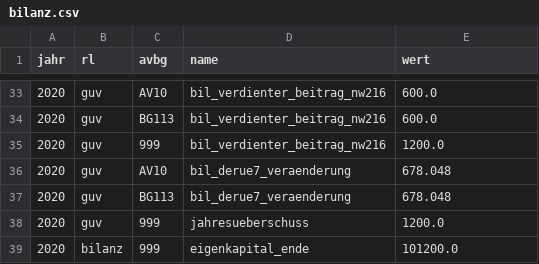
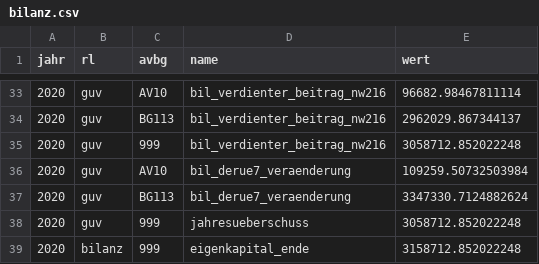
Before and after one commit to KaMusialik/csv_fuer_mein_Spiel, a CSV file: bilanz.csv, drawn as a sheet; only a part is shown, gaps mark what is left out; the diff covers the shown part only.

```diff
--- a/bilanz.csv
+++ b/bilanz.csv
@@ -33,7 +33,7 @@ jahr;rl;avbg;name;wert
-2020;guv; AV10;bil_verdienter_beitrag_nw216;600.0
-2020;guv; BG113;bil_verdienter_beitrag_nw216;600.0
-2020;guv;999;bil_verdienter_beitrag_nw216;1200.0
-2020;guv; AV10;bil_derue7_veraenderung;678.048
-2020;guv; BG113;bil_derue7_veraenderung;678.048
-2020;guv;999;jahresueberschuss;1200.0
-2020;bilanz;999;eigenkapital_ende;101200.0
+2020;guv; AV10;bil_verdienter_beitrag_nw216;96682.98467811114
+2020;guv; BG113;bil_verdienter_beitrag_nw216;2962029.867344137
+2020;guv;999;bil_verdienter_beitrag_nw216;3058712.852022248
+2020;guv; AV10;bil_derue7_veraenderung;109259.50732503984
+2020;guv; BG113;bil_derue7_veraenderung;3347330.7124882624
+2020;guv;999;jahresueberschuss;3058712.852022248
+2020;bilanz;999;eigenkapital_ende;3158712.852022248
```
Also changed, not shown: 24 edited cells elsewhere in this file, ka_zinskurve.csv, produkt.csv, 15 other files.
